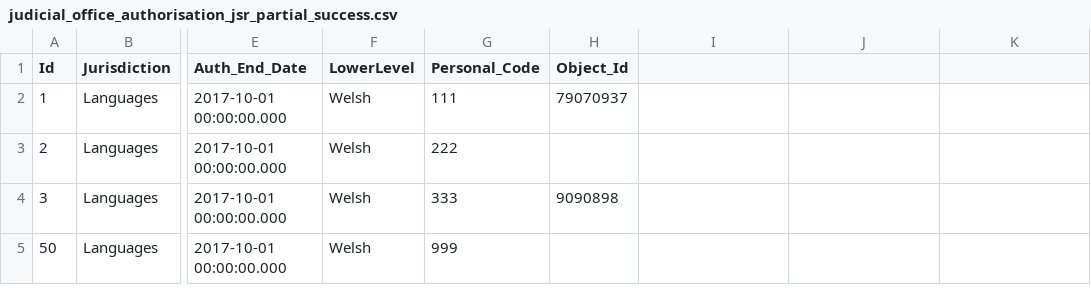
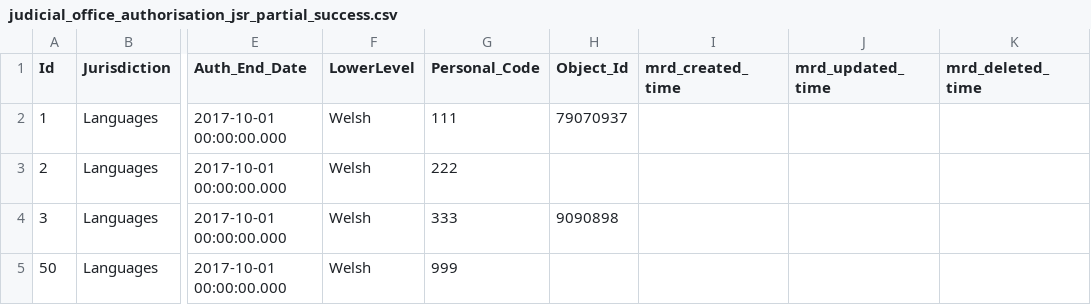
Before and after one commit to hmcts/rd-judicial-data-load, a CSV file: src/integrationTest/resources/sourceFiles/judicial_office_authorisation_jsr_partial_success.csv, drawn as a sheet; only a part is shown, gaps mark what is left out; the diff names each change by its address in the sheet, - before the commit and + after, or states it on an @@ line.

```diff
--- a/src/integrationTest/resources/sourceFiles/judicial_office_authorisation_jsr_partial_success.csv
+++ b/src/integrationTest/resources/sourceFiles/judicial_office_authorisation_jsr_partial_success.csv
-I1: (empty)
+I1: mrd_created_time
-J1: (empty)
+J1: mrd_updated_time
-K1: (empty)
+K1: mrd_deleted_time
```
Also changed, not shown: src/functionalTest/resources/sourceFiles/parent/judicial_office_authorisation.csv, 8 other files.
